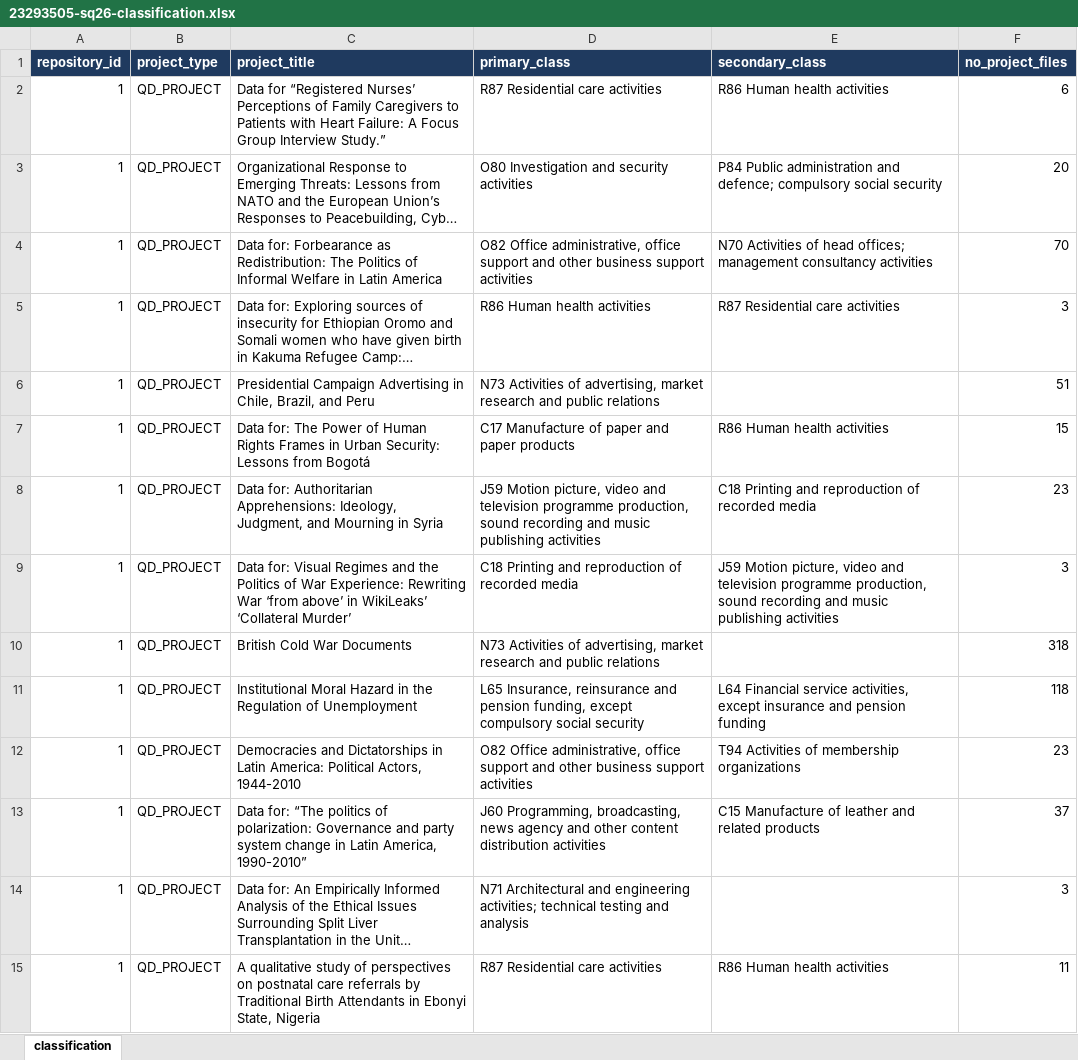
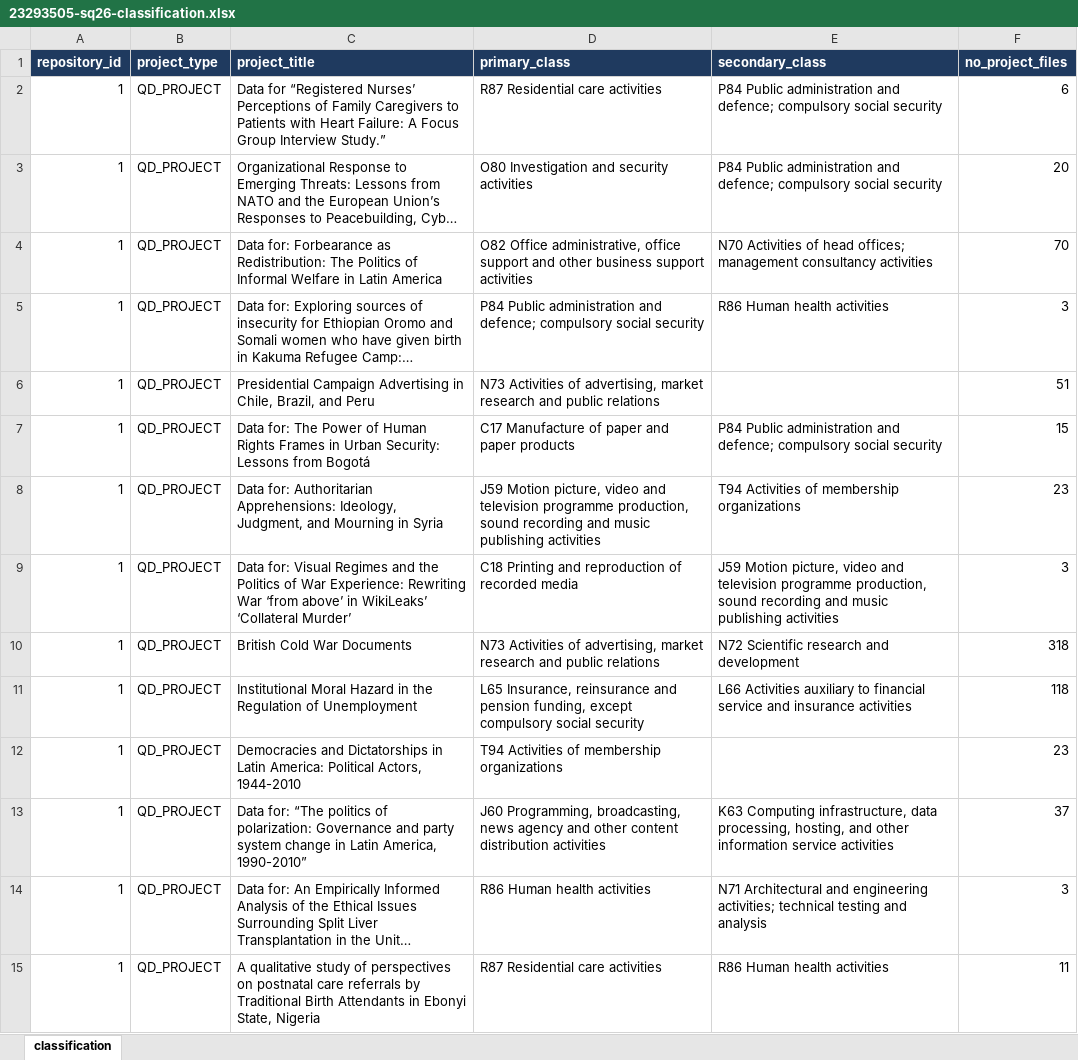
Before and after one commit to sumonkazi17636/Seeding_QDArchive, an Excel workbook: export/23293505-sq26-classification.xlsx, sheet classification, drawn as a sheet; only a part is shown; long unchanged cells end in …; values as stored, in another font and other column widths than the file's, no borders; the diff covers the shown part only; the diff names each change by its address in the sheet, - before the commit and + after, or states it on an @@ line.

```diff
--- a/export/23293505-sq26-classification.xlsx (sheet classification)
+++ b/export/23293505-sq26-classification.xlsx (sheet classification)
-E2 (secondary_class): R86 Human health activities
+E2 (secondary_class): P84 Public administration and defence; compulsory social security
-D5 (primary_class): R86 Human health activities
+D5 (primary_class): P84 Public administration and defence; compulsory social security
-E5 (secondary_class): R87 Residential care activities
+E5 (secondary_class): R86 Human health activities
-E7 (secondary_class): R86 Human health activities
+E7 (secondary_class): P84 Public administration and defence; compulsory social security
-E8 (secondary_class): C18 Printing and reproduction of recorded media
+E8 (secondary_class): T94 Activities of membership organizations
-E10 (secondary_class): (empty)
+E10 (secondary_class): N72 Scientific research and development
-E11 (secondary_class): L64 Financial service activities, except insurance and pension funding
+E11 (secondary_class): L66 Activities auxiliary to financial service and insurance activities
-D12 (primary_class): O82 Office administrative, office support and other business support activities
+D12 (primary_class): T94 Activities of membership organizations
-E12 (secondary_class): T94 Activities of membership organizations
+E12 (secondary_class): (empty)
-E13 (secondary_class): C15 Manufacture of leather and related products
+E13 (secondary_class): K63 Computing infrastructure, data processing, hosting, and other information service activities
-D14 (primary_class): N71 Architectural and engineering activities; technical testing and analysis
+D14 (primary_class): R86 Human health activities
-E14 (secondary_class): (empty)
+E14 (secondary_class): N71 Architectural and engineering activities; technical testing and analysis
```
Also changed, not shown: 215 edited cells elsewhere in this sheet, 7 other files.
